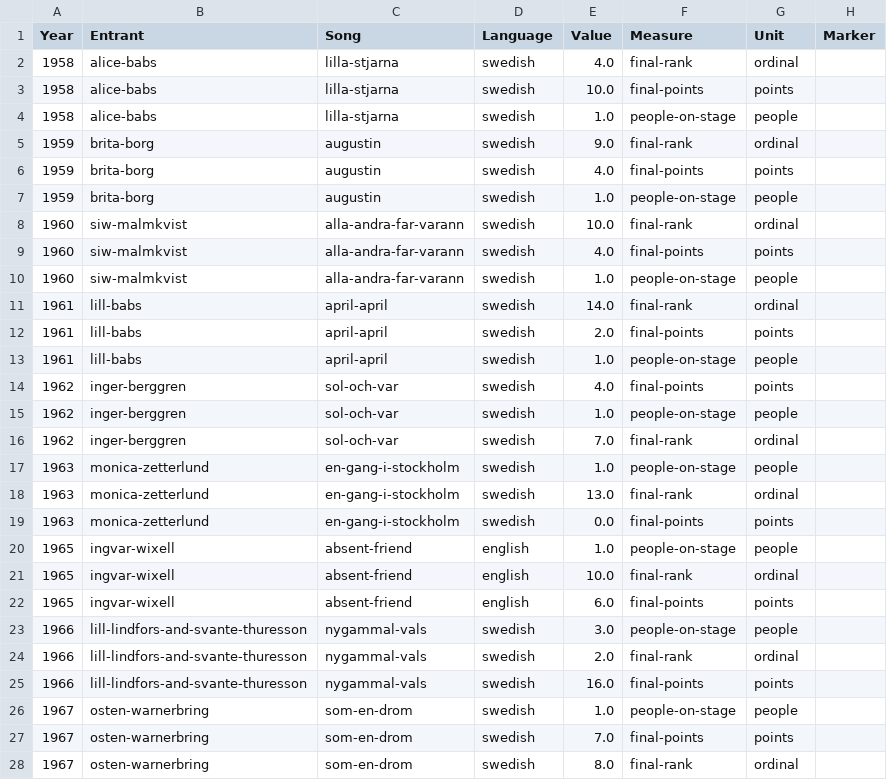
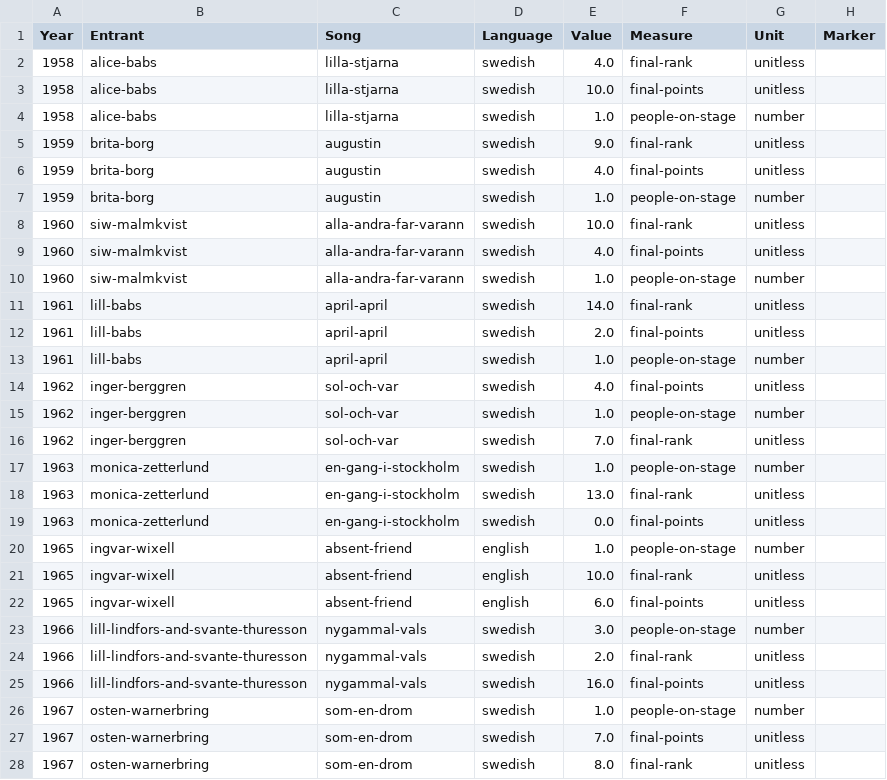
Before and after one commit to ONSdigital/csvcubed-demo, a CSV file: full_out/sweden-at-eurovision.csv, drawn as a sheet; only a part is shown; the diff covers the shown part only.

Commit message:
Updates to units used in line with new docs * Will not build atm

```diff
--- a/full_out/sweden-at-eurovision.csv
+++ b/full_out/sweden-at-eurovision.csv
@@ -1,28 +1,28 @@
 Year,Entrant,Song,Language,Value,Measure,Unit,Marker
-1958,alice-babs,lilla-stjarna,swedish,4.0,final-rank,ordinal,
-1958,alice-babs,lilla-stjarna,swedish,10.0,final-points,points,
-1958,alice-babs,lilla-stjarna,swedish,1.0,people-on-stage,people,
-1959,brita-borg,augustin,swedish,9.0,final-rank,ordinal,
-1959,brita-borg,augustin,swedish,4.0,final-points,points,
-1959,brita-borg,augustin,swedish,1.0,people-on-stage,people,
-1960,siw-malmkvist,alla-andra-far-varann,swedish,10.0,final-rank,ordinal,
-1960,siw-malmkvist,alla-andra-far-varann,swedish,4.0,final-points,points,
-1960,siw-malmkvist,alla-andra-far-varann,swedish,1.0,people-on-stage,people,
-1961,lill-babs,april-april,swedish,14.0,final-rank,ordinal,
-1961,lill-babs,april-april,swedish,2.0,final-points,points,
-1961,lill-babs,april-april,swedish,1.0,people-on-stage,people,
-1962,inger-berggren,sol-och-var,swedish,4.0,final-points,points,
-1962,inger-berggren,sol-och-var,swedish,1.0,people-on-stage,people,
-1962,inger-berggren,sol-och-var,swedish,7.0,final-rank,ordinal,
-1963,monica-zetterlund,en-gang-i-stockholm,swedish,1.0,people-on-stage,people,
-1963,monica-zetterlund,en-gang-i-stockholm,swedish,13.0,final-rank,ordinal,
-1963,monica-zetterlund,en-gang-i-stockholm,swedish,0.0,final-points,points,
-1965,ingvar-wixell,absent-friend,english,1.0,people-on-stage,people,
-1965,ingvar-wixell,absent-friend,english,10.0,final-rank,ordinal,
-1965,ingvar-wixell,absent-friend,english,6.0,final-points,points,
-1966,lill-lindfors-and-svante-thuresson,nygammal-vals,swedish,3.0,people-on-stage,people,
-1966,lill-lindfors-and-svante-thuresson,nygammal-vals,swedish,2.0,final-rank,ordinal,
-1966,lill-lindfors-and-svante-thuresson,nygammal-vals,swedish,16.0,final-points,points,
-1967,osten-warnerbring,som-en-drom,swedish,1.0,people-on-stage,people,
-1967,osten-warnerbring,som-en-drom,swedish,7.0,final-points,points,
-1967,osten-warnerbring,som-en-drom,swedish,8.0,final-rank,ordinal,
+1958,alice-babs,lilla-stjarna,swedish,4.0,final-rank,unitless,
+1958,alice-babs,lilla-stjarna,swedish,10.0,final-points,unitless,
+1958,alice-babs,lilla-stjarna,swedish,1.0,people-on-stage,number,
+1959,brita-borg,augustin,swedish,9.0,final-rank,unitless,
+1959,brita-borg,augustin,swedish,4.0,final-points,unitless,
+1959,brita-borg,augustin,swedish,1.0,people-on-stage,number,
+1960,siw-malmkvist,alla-andra-far-varann,swedish,10.0,final-rank,unitless,
+1960,siw-malmkvist,alla-andra-far-varann,swedish,4.0,final-points,unitless,
+1960,siw-malmkvist,alla-andra-far-varann,swedish,1.0,people-on-stage,number,
+1961,lill-babs,april-april,swedish,14.0,final-rank,unitless,
+1961,lill-babs,april-april,swedish,2.0,final-points,unitless,
+1961,lill-babs,april-april,swedish,1.0,people-on-stage,number,
+1962,inger-berggren,sol-och-var,swedish,4.0,final-points,unitless,
+1962,inger-berggren,sol-och-var,swedish,1.0,people-on-stage,number,
+1962,inger-berggren,sol-och-var,swedish,7.0,final-rank,unitless,
+1963,monica-zetterlund,en-gang-i-stockholm,swedish,1.0,people-on-stage,number,
+1963,monica-zetterlund,en-gang-i-stockholm,swedish,13.0,final-rank,unitless,
+1963,monica-zetterlund,en-gang-i-stockholm,swedish,0.0,final-points,unitless,
+1965,ingvar-wixell,absent-friend,english,1.0,people-on-stage,number,
+1965,ingvar-wixell,absent-friend,english,10.0,final-rank,unitless,
+1965,ingvar-wixell,absent-friend,english,6.0,final-points,unitless,
+1966,lill-lindfors-and-svante-thuresson,nygammal-vals,swedish,3.0,people-on-stage,number,
+1966,lill-lindfors-and-svante-thuresson,nygammal-vals,swedish,2.0,final-rank,unitless,
+1966,lill-lindfors-and-svante-thuresson,nygammal-vals,swedish,16.0,final-points,unitless,
+1967,osten-warnerbring,som-en-drom,swedish,1.0,people-on-stage,number,
+1967,osten-warnerbring,som-en-drom,swedish,7.0,final-points,unitless,
+1967,osten-warnerbring,som-en-drom,swedish,8.0,final-rank,unitless,
```
Also changed, not shown: 156 edited cells elsewhere in this file, no_missing_out/sweden-at-eurovision-no-missing.csv, sweden_at_eurovision_full.csv, 11 other files.
